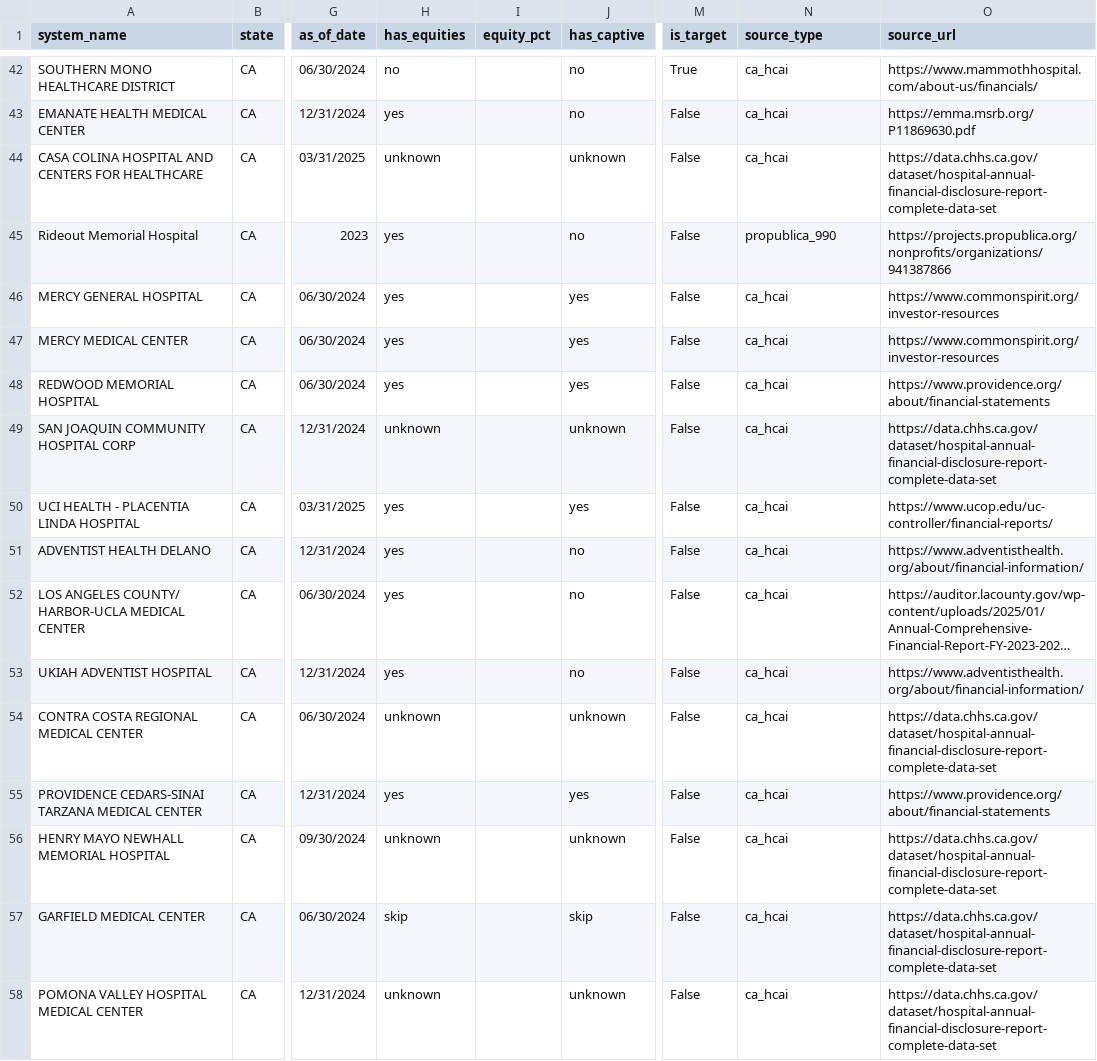
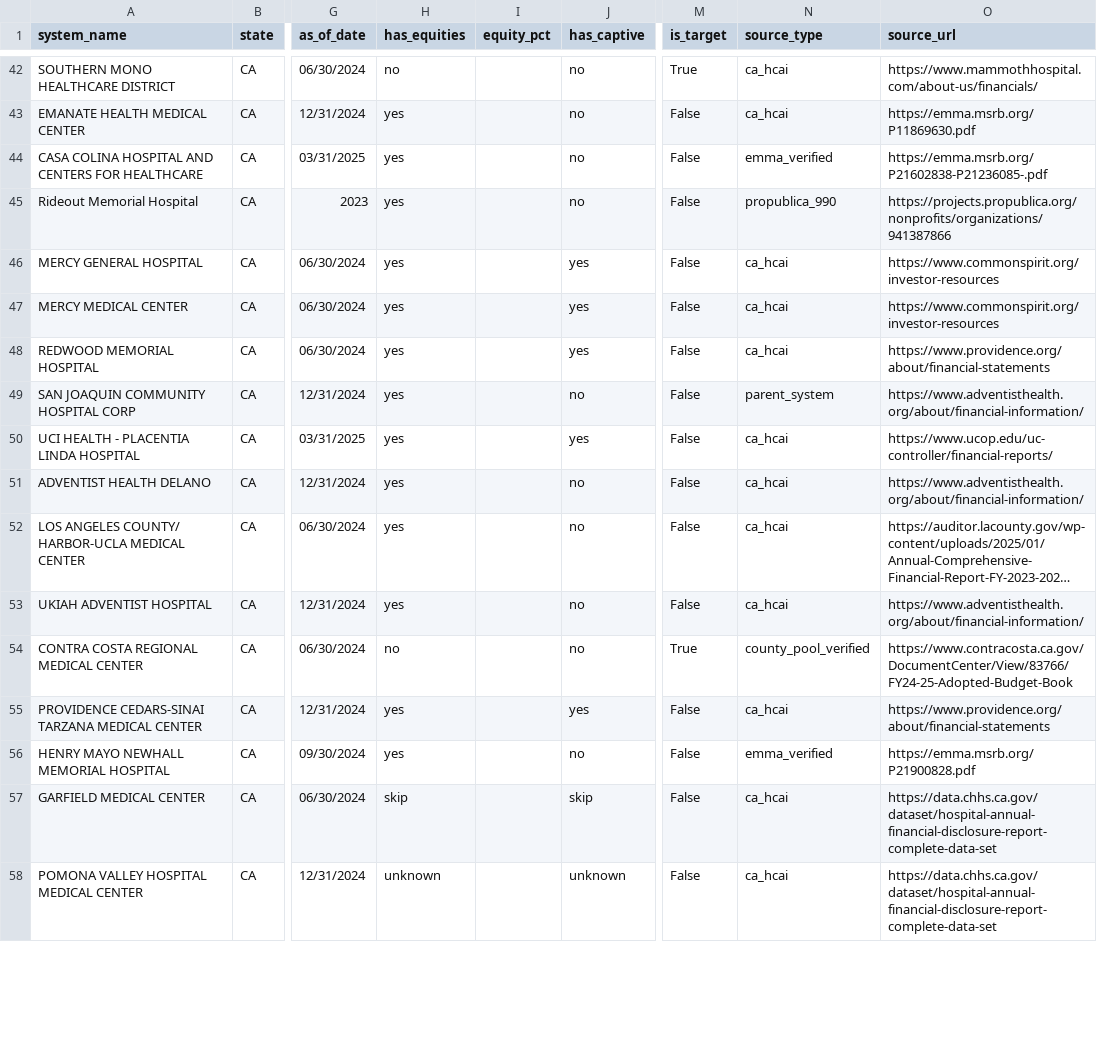
Before and after one commit to ryanwbookingzone/herbalife-form5500-research, a CSV file: quick_screen/quick_screen_tx_ca.csv, drawn as a sheet; only a part is shown, gaps mark what is left out; long unchanged cells end in …; the diff covers the shown part only; the diff names each change by its address in the sheet, - before the commit and + after, or states it on an @@ line.

```diff
--- a/quick_screen/quick_screen_tx_ca.csv
+++ b/quick_screen/quick_screen_tx_ca.csv
-H44 (has_equities): unknown
+H44 (has_equities): yes
-J44 (has_captive): unknown
+J44 (has_captive): no
-N44 (source_type): ca_hcai
+N44 (source_type): emma_verified
-O44 (source_url): https://data.chhs.ca.gov/dataset/hospital-annual-financial-disclosure-report-complete-data-set
+O44 (source_url): https://emma.msrb.org/P21602838-P21236085-.pdf
-H49 (has_equities): unknown
+H49 (has_equities): yes
-J49 (has_captive): unknown
+J49 (has_captive): no
-N49 (source_type): ca_hcai
+N49 (source_type): parent_system
-O49 (source_url): https://data.chhs.ca.gov/dataset/hospital-annual-financial-disclosure-report-complete-data-set
+O49 (source_url): https://www.adventisthealth.org/about/financial-information/
-H54 (has_equities): unknown
+H54 (has_equities): no
-J54 (has_captive): unknown
+J54 (has_captive): no
-M54 (is_target): False
+M54 (is_target): True
-N54 (source_type): ca_hcai
+N54 (source_type): county_pool_verified
-O54 (source_url): https://data.chhs.ca.gov/dataset/hospital-annual-financial-disclosure-report-complete-data-set
+O54 (source_url): https://www.contracosta.ca.gov/DocumentCenter/View/83766/FY24-25-Adopted-Budget-Book
-H56 (has_equities): unknown
+H56 (has_equities): yes
-J56 (has_captive): unknown
+J56 (has_captive): no
-N56 (source_type): ca_hcai
+N56 (source_type): emma_verified
-O56 (source_url): https://data.chhs.ca.gov/dataset/hospital-annual-financial-disclosure-report-complete-data-set
+O56 (source_url): https://emma.msrb.org/P21900828.pdf
```
Also changed, not shown: 57 edited cells elsewhere in this file, 2 other files.
